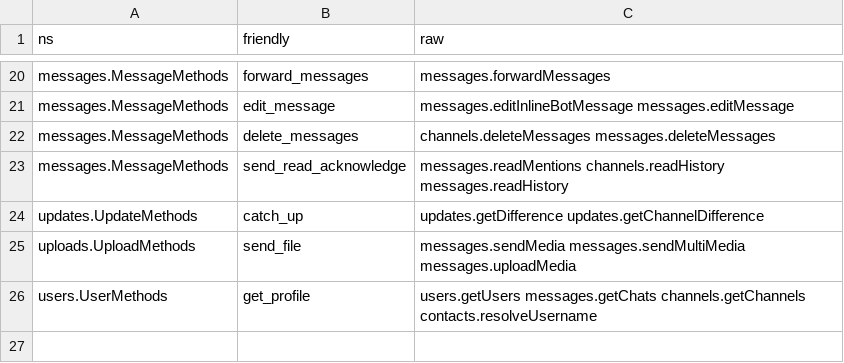
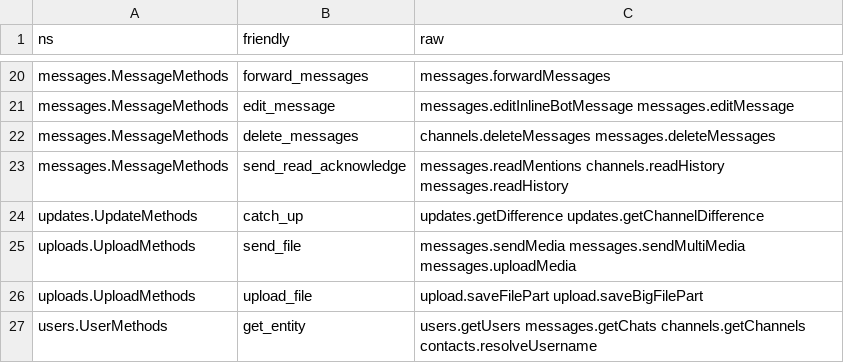
Before and after one commit to ShiroNoHaga/TelethonLayers, a CSV file: telethon_generator/data/friendly.csv, drawn as a sheet; only a part is shown, gaps mark what is left out.

```diff
--- a/telethon_generator/data/friendly.csv
+++ b/telethon_generator/data/friendly.csv
@@ -25,2 +25,3 @@ updates.UpdateMethods,catch_up,updates.getDifference updates.getChannelDifferenc
 uploads.UploadMethods,send_file,messages.sendMedia messages.sendMultiMedia messages.uploadMedia
-users.UserMethods,get_profile,users.getUsers messages.getChats channels.getChannels contacts.resolveUsername
+uploads.UploadMethods,upload_file,upload.saveFilePart upload.saveBigFilePart
+users.UserMethods,get_entity,users.getUsers messages.getChats channels.getChannels contacts.resolveUsername
```
Also changed, not shown: telethon_generator/data/errors.csv, telethon_generator/data/methods.csv, 8 other files.
